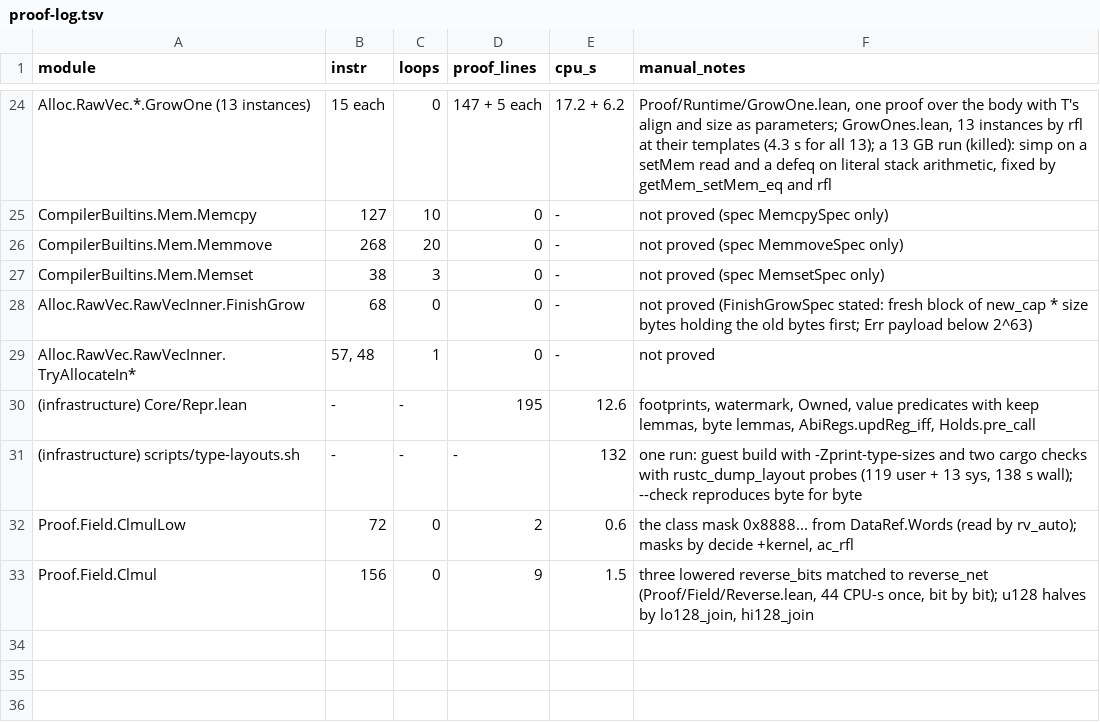
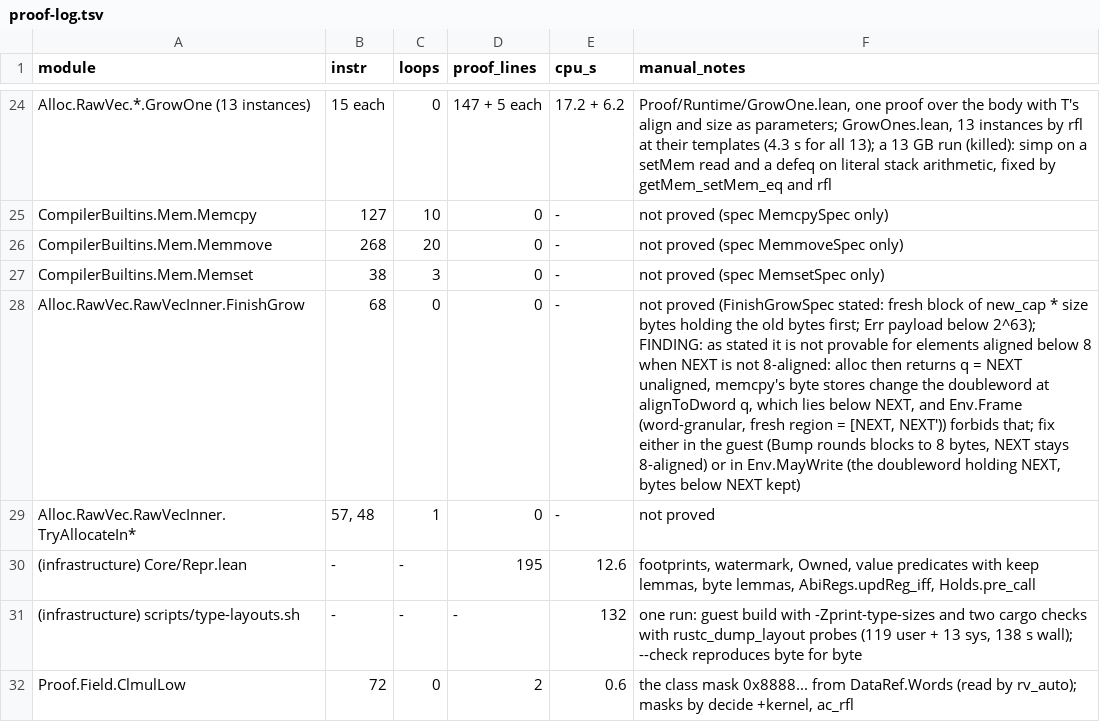
Before and after one commit to leanEthereum/leanVM, a TSV file: formal/rv64mc/notes/proof-log.tsv, drawn as a sheet; only a part is shown, gaps mark what is left out; the shorter side is filled out with more unchanged rows; the diff names each change by its address in the sheet, - before the commit and + after, or states it on an @@ line.

```diff
--- a/formal/rv64mc/notes/proof-log.tsv
+++ b/formal/rv64mc/notes/proof-log.tsv
-F28 (manual_notes): …payload below 2^63)
+F28 (manual_notes): …payload below 2^63); FINDING: as stated it is not provable for elements aligned below 8 when NEXT is not 8-aligned: alloc then returns q = NEXT unaligned, memcpy's byte stores change the doubleword at alignToDword q, which lies below NEXT, and Env.Frame (word-granular, fresh region = [NEXT, NEXT')) forbids that; fix either in the guest (Bump rounds blocks to 8 bytes, NEXT stays 8-aligned) or in Env.MayWrite (the doubleword holding NEXT, bytes below NEXT kept)
```
